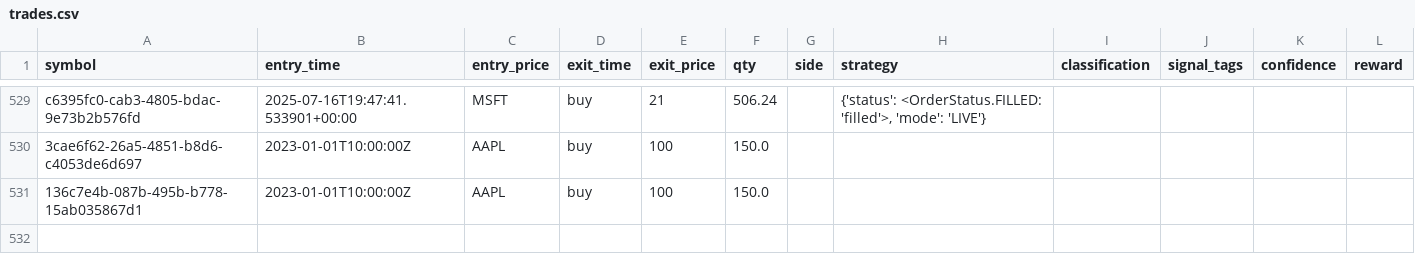
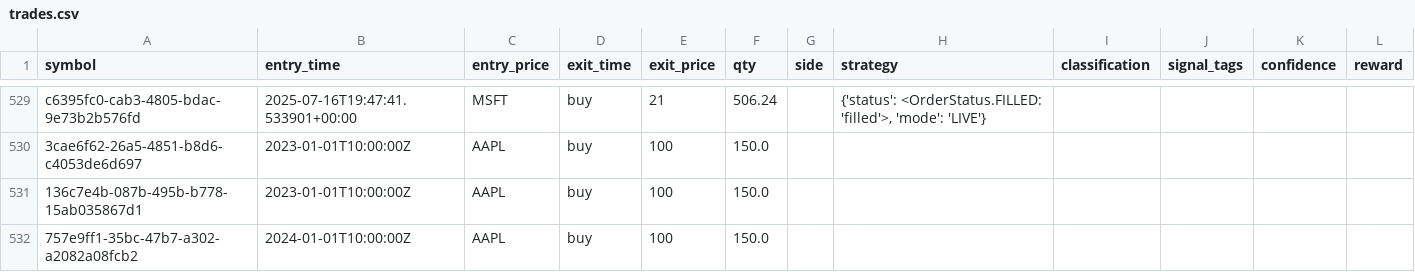
Before and after one commit to dmorazzini23/ai-trading-bot, a CSV file: trades.csv, drawn as a sheet; only a part is shown, gaps mark what is left out.

```diff
--- a/trades.csv
+++ b/trades.csv
@@ -531 +531,2 @@ c6395fc0-cab3-4805-bdac-9e73b2b576fd,2025-07-16T19:47:41.533901+00:00,MSFT,buy,2
 136c7e4b-087b-495b-b778-15ab035867d1,2023-01-01T10:00:00Z,AAPL,buy,100,150.0,,,
+757e9ff1-35bc-47b7-a302-a2082a08fcb2,2024-01-01T10:00:00Z,AAPL,buy,100,150.0,,,
```
Also changed, not shown: 1 other file.
